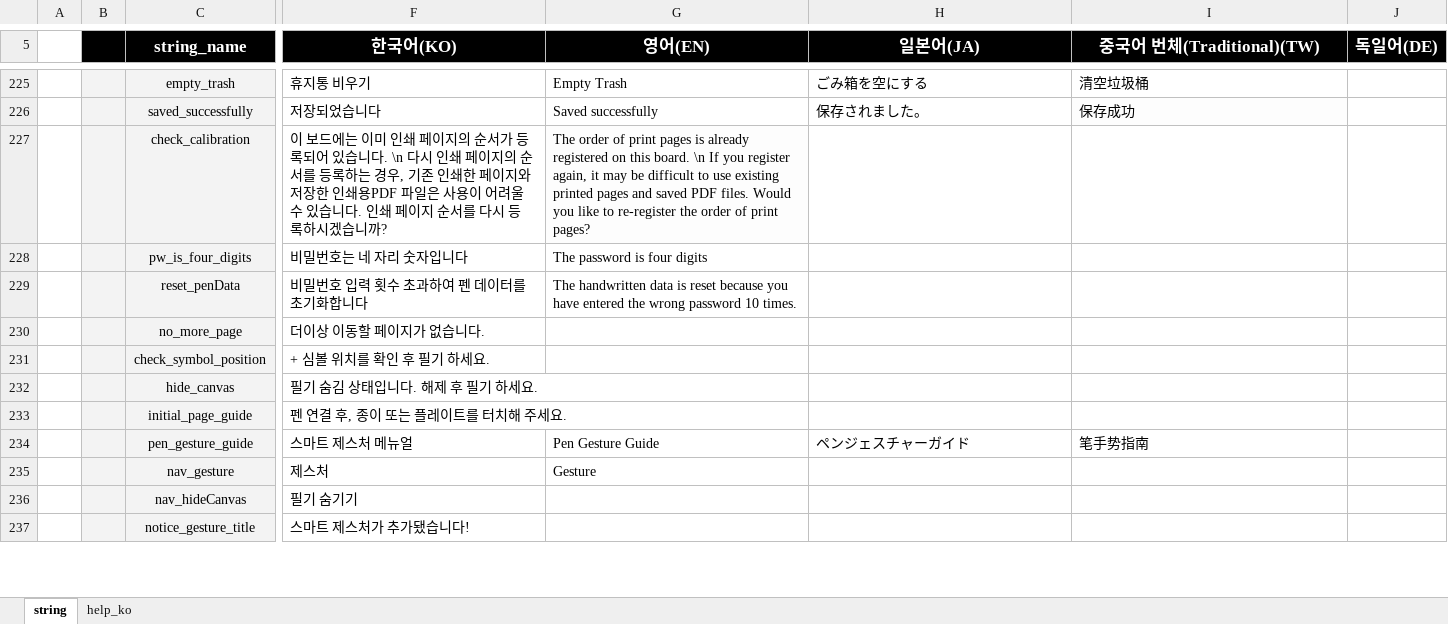
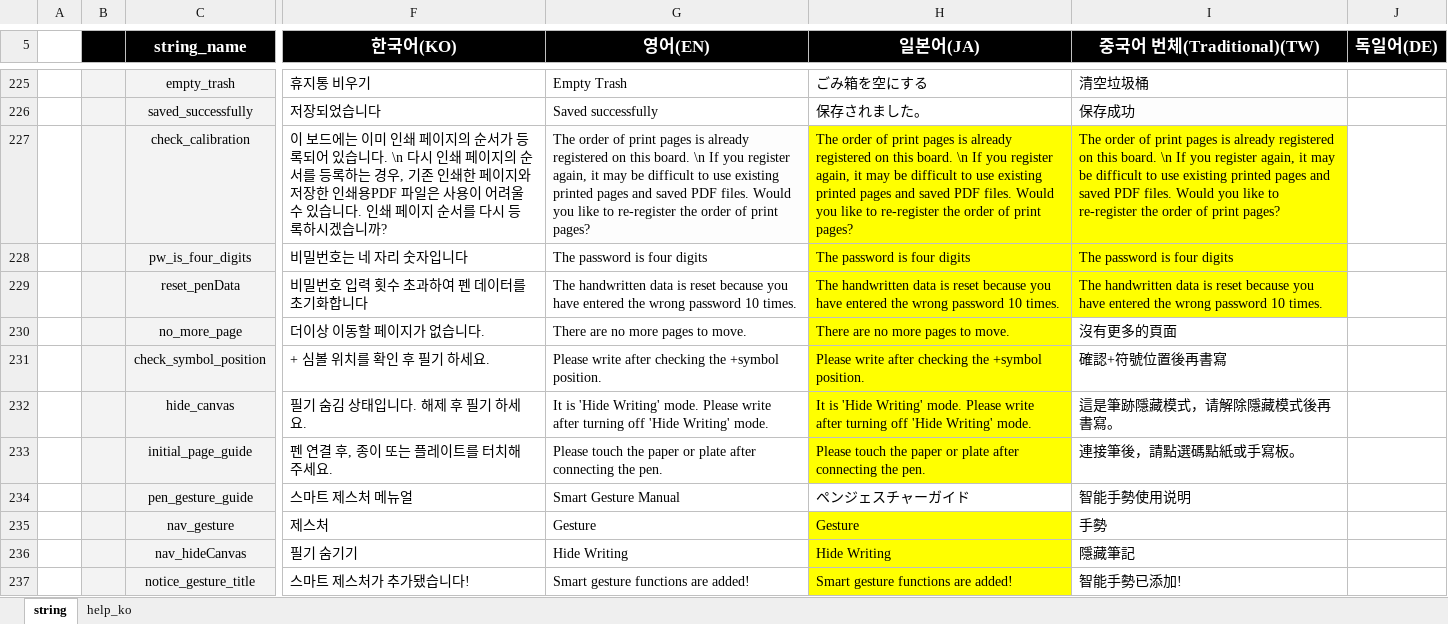
Before and after one commit to neostudio-team/GridaBoard2, an Excel workbook: src/GridaBoard/language/textData.xlsx, sheet string, drawn as a sheet; only a part is shown, gaps mark what is left out; values as stored, in another font and other column widths than the file's, no borders; charts and pictures not drawn; the diff covers the shown part only; the diff names each change by its address in the sheet, - before the commit and + after, or states it on an @@ line.

Commit message:
textData 추가

```diff
--- a/src/GridaBoard/language/textData.xlsx (sheet string)
+++ b/src/GridaBoard/language/textData.xlsx (sheet string)
-H227 (일본어(JA)): (empty)
+H227 (일본어(JA)): The order of print pages is already registered on this board. \n If you register again, it may be difficult to use existing printed pages and saved PDF files. Would you like to re-register the order of print pages?
-H227:I229 fill: none
+H227:I229 fill: #FFFF00
-I227 (중국어 번체(Traditional)(TW)): (empty)
+I227 (중국어 번체(Traditional)(TW)): The order of print pages is already registered on this board. \n If you register again, it may be difficult to use existing printed pages and saved PDF files. Would you like to re-register the order of print pages?
-H228 (일본어(JA)): (empty)
+H228 (일본어(JA)): The password is four digits
-I228 (중국어 번체(Traditional)(TW)): (empty)
+I228 (중국어 번체(Traditional)(TW)): The password is four digits
-H229 (일본어(JA)): (empty)
+H229 (일본어(JA)): The handwritten data is reset because you have entered the wrong password 10 times.
-I229 (중국어 번체(Traditional)(TW)): (empty)
+I229 (중국어 번체(Traditional)(TW)): The handwritten data is reset because you have entered the wrong password 10 times.
-G230 (영어(EN)): (empty)
+G230 (영어(EN)): There are no more pages to move.
-H230 (일본어(JA)): (empty)
+H230 (일본어(JA)): There are no more pages to move.
-H230:H233 fill: none
+H230:H233 fill: #FFFF00
-I230 (중국어 번체(Traditional)(TW)): (empty)
+I230 (중국어 번체(Traditional)(TW)): 沒有更多的頁面
-G231 (영어(EN)): (empty)
+G231 (영어(EN)): Please write after checking the +symbol position.
-H231 (일본어(JA)): (empty)
+H231 (일본어(JA)): Please write after checking the +symbol position.
-I231 (중국어 번체(Traditional)(TW)): (empty)
+I231 (중국어 번체(Traditional)(TW)): 確認+符號位置後再書寫
-G232 (영어(EN)): (empty)
+G232 (영어(EN)): It is 'Hide Writing' mode. Please write after turning off 'Hide Writing' mode.
-H232 (일본어(JA)): (empty)
+H232 (일본어(JA)): It is 'Hide Writing' mode. Please write after turning off 'Hide Writing' mode.
-I232 (중국어 번체(Traditional)(TW)): (empty)
+I232 (중국어 번체(Traditional)(TW)): 這是筆跡隱藏模式，请解除隱藏模式後再書寫。
-G233 (영어(EN)): (empty)
+G233 (영어(EN)): Please touch the paper or plate after connecting the pen.
-H233 (일본어(JA)): (empty)
+H233 (일본어(JA)): Please touch the paper or plate after connecting the pen.
-I233 (중국어 번체(Traditional)(TW)): (empty)
+I233 (중국어 번체(Traditional)(TW)): 連接筆後，請點選碼點紙或手寫板。
-G234 (영어(EN)): Pen Gesture Guide
+G234 (영어(EN)): Smart Gesture Manual
-I234 (중국어 번체(Traditional)(TW)): 笔手势指南
+I234 (중국어 번체(Traditional)(TW)): 智能手勢使用说明
-H235 (일본어(JA)): (empty)
+H235 (일본어(JA)): Gesture
-H235:H237 fill: none
+H235:H237 fill: #FFFF00
-I235 (중국어 번체(Traditional)(TW)): (empty)
+I235 (중국어 번체(Traditional)(TW)): 手勢
-G236 (영어(EN)): (empty)
+G236 (영어(EN)): Hide Writing
-H236 (일본어(JA)): (empty)
+H236 (일본어(JA)): Hide Writing
-I236 (중국어 번체(Traditional)(TW)): (empty)
+I236 (중국어 번체(Traditional)(TW)): 隱藏筆記
-G237 (영어(EN)): (empty)
+G237 (영어(EN)): Smart gesture functions are added!
-H237 (일본어(JA)): (empty)
+H237 (일본어(JA)): Smart gesture functions are added!
-I237 (중국어 번체(Traditional)(TW)): (empty)
+I237 (중국어 번체(Traditional)(TW)): 智能手勢已添加!
```
Also changed, not shown: 16 edited cells and cell formats elsewhere in this sheet, 1 other file.
